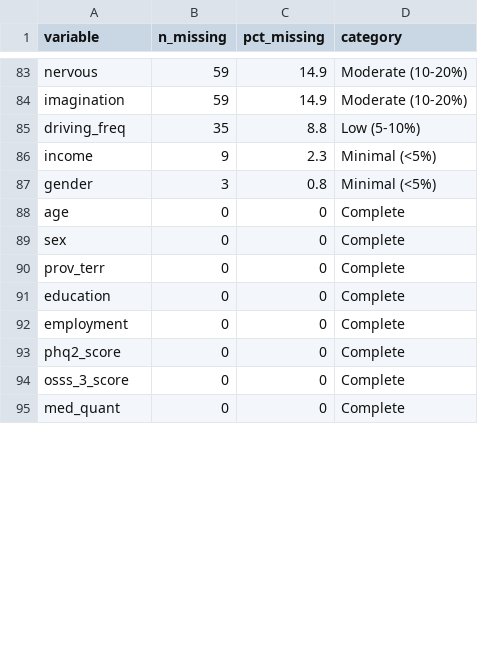
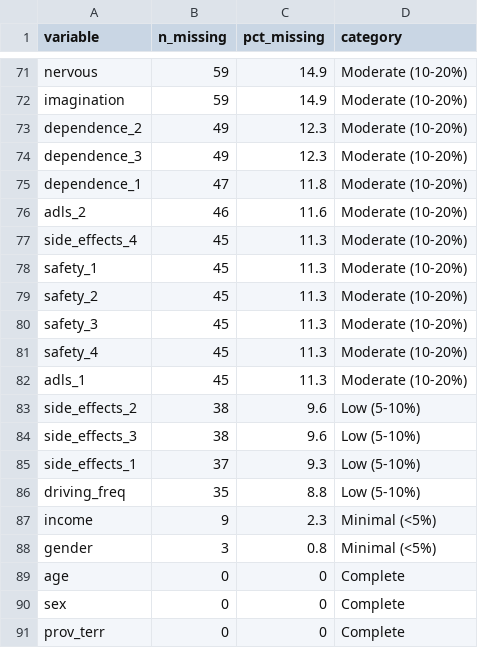
Before and after one commit to POCouture64/Testing, a CSV file: missingness_by_variable.csv, drawn as a sheet; only a part is shown, gaps mark what is left out; the shorter side is filled out with more unchanged rows; the diff covers the shown part only; the diff names each change by its address in the sheet, - before the commit and + after, or states it on an @@ line.

```diff
--- a/missingness_by_variable.csv
+++ b/missingness_by_variable.csv
+row 73: dependence_2 | 49 | 12.3 | Moderate (10-20%)
+row 74: dependence_3 | 49 | 12.3 | Moderate (10-20%)
+row 75: dependence_1 | 47 | 11.8 | Moderate (10-20%)
+row 76: adls_2 | 46 | 11.6 | Moderate (10-20%)
+row 77: side_effects_4 | 45 | 11.3 | Moderate (10-20%)
+row 78: safety_1 | 45 | 11.3 | Moderate (10-20%)
+row 79: safety_2 | 45 | 11.3 | Moderate (10-20%)
+row 80: safety_3 | 45 | 11.3 | Moderate (10-20%)
+row 81: safety_4 | 45 | 11.3 | Moderate (10-20%)
+row 82: adls_1 | 45 | 11.3 | Moderate (10-20%)
+row 83: side_effects_2 | 38 | 9.6 | Low (5-10%)
+row 84: side_effects_3 | 38 | 9.6 | Low (5-10%)
+row 85: side_effects_1 | 37 | 9.3 | Low (5-10%)
```
Also changed, not shown: 1 added row and 18 removed rows elsewhere in this file, initial_predictor_missingness.csv, 5 other files.
